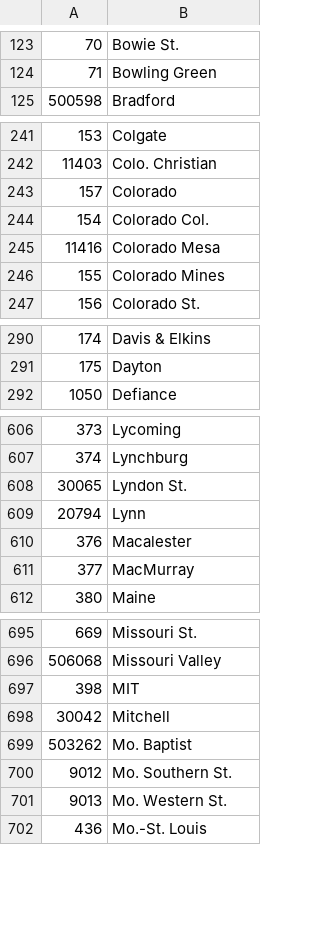
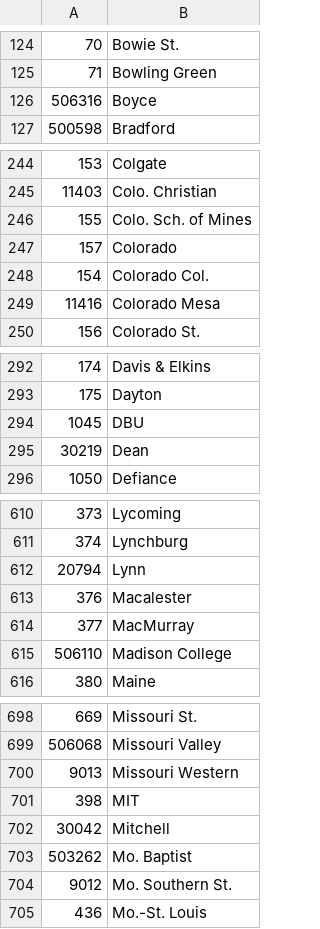
Before and after one commit to octonion/hockey, a CSV file: ncaa/csv/ncaa_schools.csv, drawn as a sheet; only a part is shown, gaps mark what is left out; removed rows and columns are numbered as before the commit, all else as after; the diff covers the shown part only; the diff names each change by its address in the sheet, - before the commit and + after, or states it on an @@ line.

```diff
--- a/ncaa/csv/ncaa_schools.csv
+++ b/ncaa/csv/ncaa_schools.csv
+row 126: 506316 | Boyce
+row 246: 155 | Colo. Sch. of Mines
-row 246: 155 | Colorado Mines
+row 294: 1045 | DBU
+row 295: 30219 | Dean
-row 608: 30065 | Lyndon St.
+row 615: 506110 | Madison College
+row 700: 9013 | Missouri Western
-row 701: 9013 | Mo. Western St.
```
Also changed, not shown: 18 added rows, 13 removed rows, 6 moved rows and 7 edited cells elsewhere in this file, ncaa/csv/ncaa_records_2017.csv, 5 other files.
